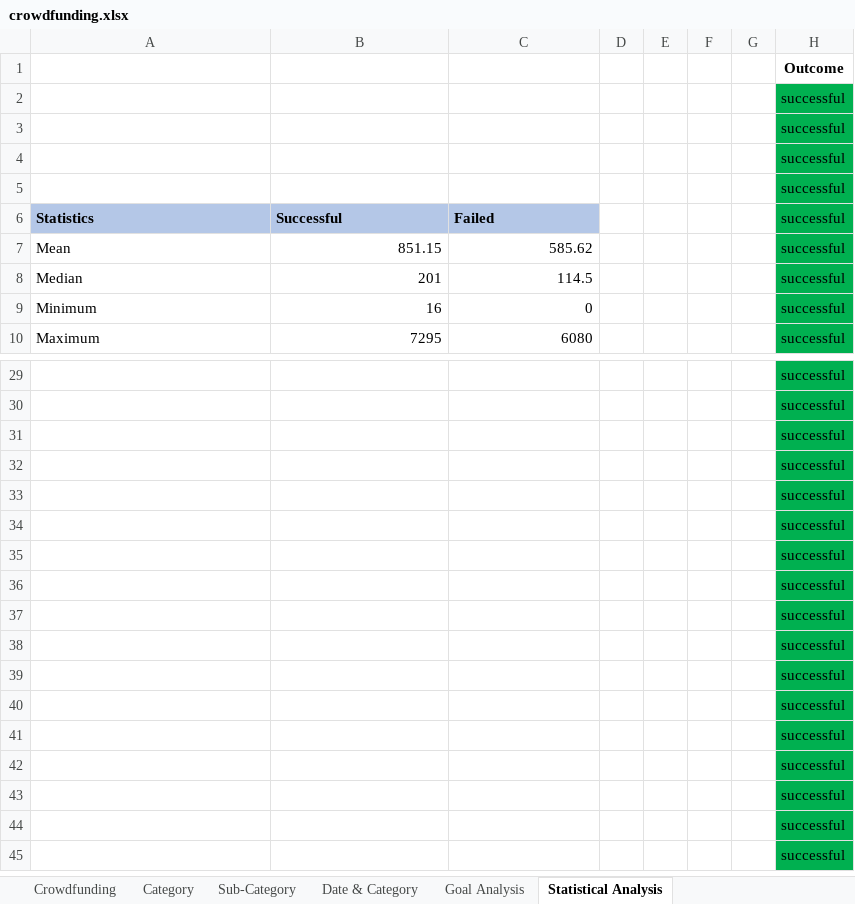
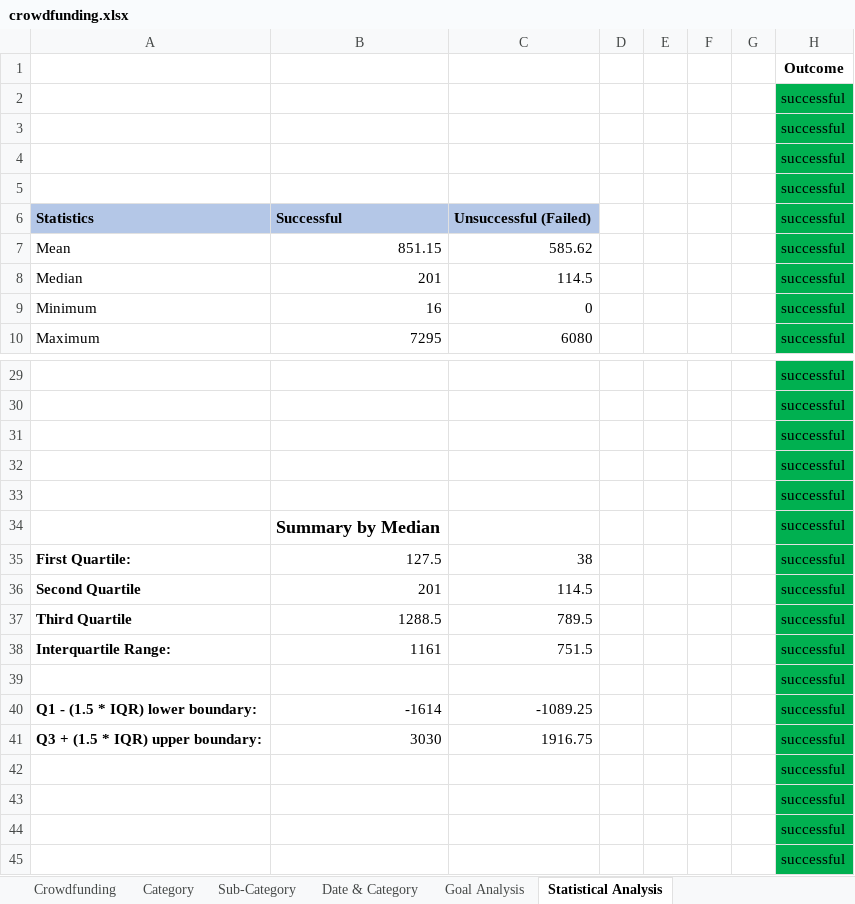
Before and after one commit to JeremyTallant/excel-challenge, an Excel workbook: crowdfunding.xlsx, sheet Statistical Analysis, drawn as a sheet; only a part is shown, gaps mark what is left out; values as stored, in another font and other column widths than the file's, no borders; charts and pictures not drawn; the diff names each change by its address in the sheet, - before the commit and + after, or states it on an @@ line.

Commit message:
created the summary by median table

```diff
--- a/crowdfunding.xlsx (sheet Statistical Analysis)
+++ b/crowdfunding.xlsx (sheet Statistical Analysis)
-C6: Failed
+C6: Unsuccessful (Failed)
-B34: (empty)
+B34: Summary by Median
-A35: (empty)
+A35: First Quartile:
-B35: (empty)
+B35: 127.5
-C35: (empty)
+C35: 38
-A36: (empty)
+A36: Second Quartile
-B36: (empty)
+B36: 201
-C36: (empty)
+C36: 114.5
-A37: (empty)
+A37: Third Quartile
-B37: (empty)
+B37: 1288.5
-C37: (empty)
+C37: 789.5
-A38: (empty)
+A38: Interquartile Range:
-B38: (empty)
+B38: 1161
-C38: (empty)
+C38: 751.5
-A40: (empty)
+A40: Q1 - (1.5 * IQR) lower boundary:
-B40: (empty)
+B40: -1614
-C40: (empty)
+C40: -1089.25
-A41: (empty)
+A41: Q3 + (1.5 * IQR) upper boundary:
-B41: (empty)
+B41: 3030
-C41: (empty)
+C41: 1916.75
```
